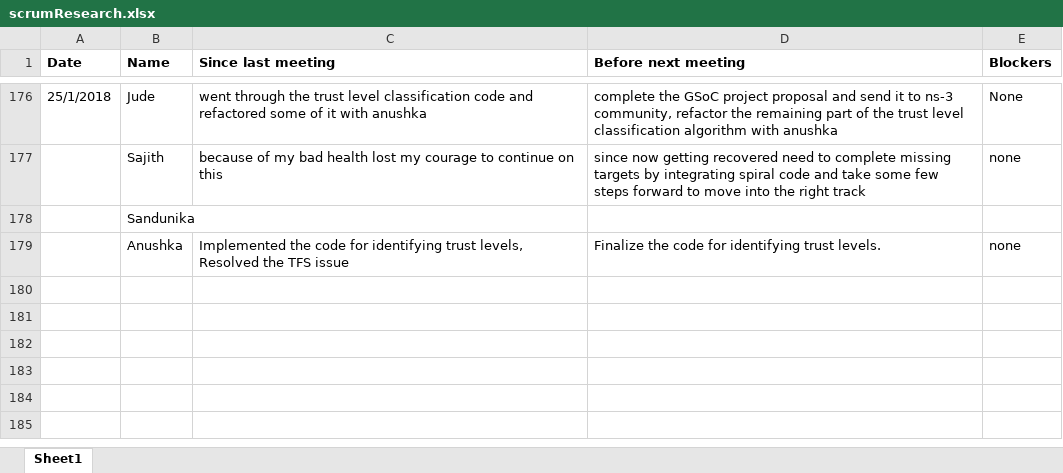
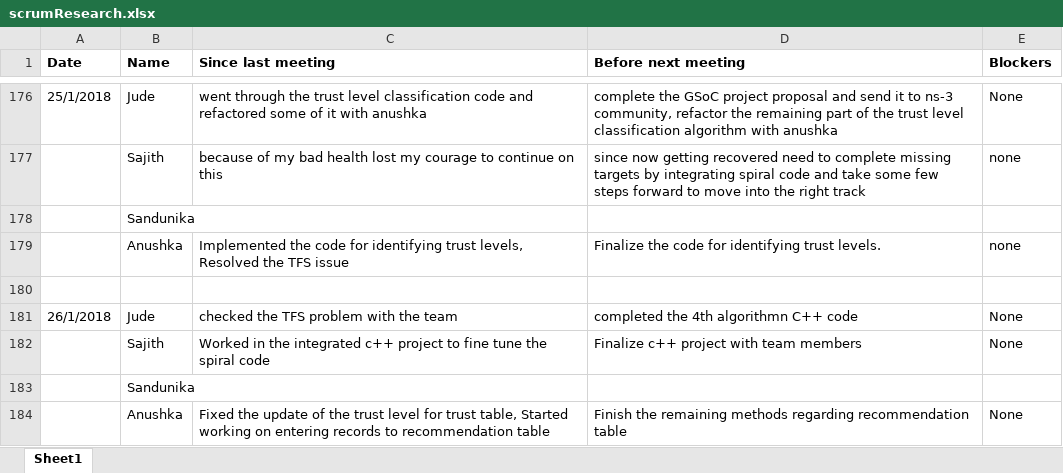
Before and after one commit to SajithNew16/Doc, an Excel workbook: scrumResearch.xlsx, sheet Sheet1, drawn as a sheet; only a part is shown, gaps mark what is left out; values as stored, in another font and other column widths than the file's, no borders; the diff names each change by its address in the sheet, - before the commit and + after, or states it on an @@ line.

Commit message:
added

```diff
--- a/scrumResearch.xlsx (sheet Sheet1)
+++ b/scrumResearch.xlsx (sheet Sheet1)
+row 180: (empty)
+row 181: 26/1/2018 | Jude | checked the TFS problem with the team | completed the 4th algorithmn C++ code | None
+row 182:  | Sajith | Worked in the integrated c++ project to fine tune the spiral code | Finalize c++ project with team members | None
+row 183:  | Sandunika
+row 184:  | Anushka | Fixed the update of the trust level for trust table, Started working on entering records to recommendation table | Finish the remaining methods regarding recommendation table | None
```
